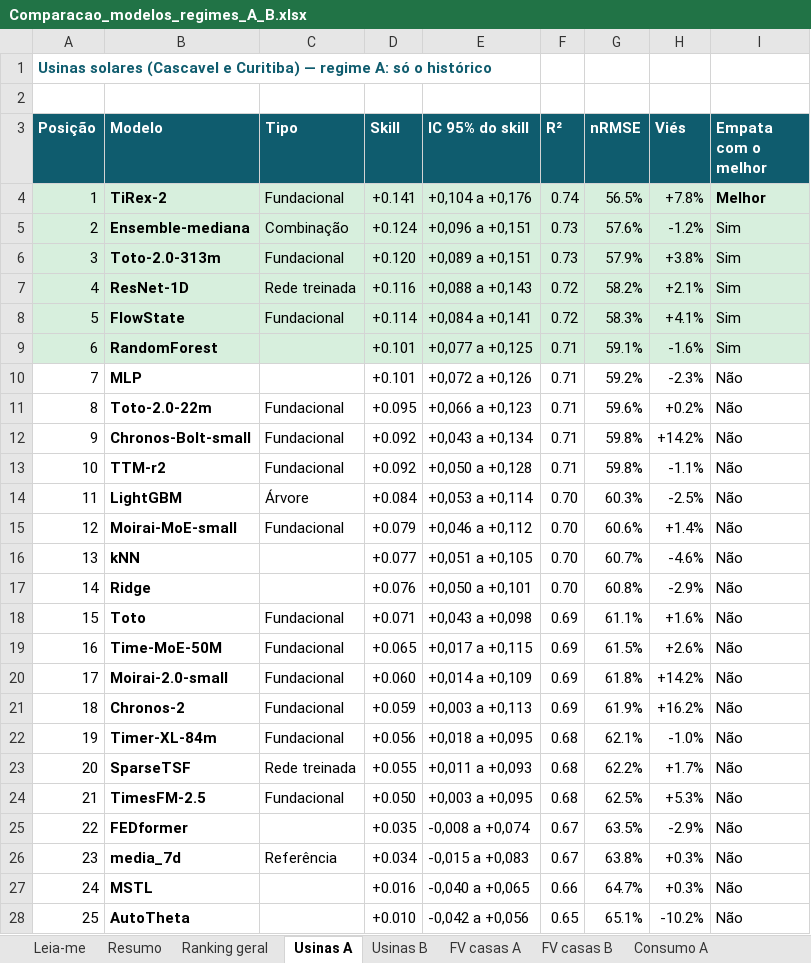
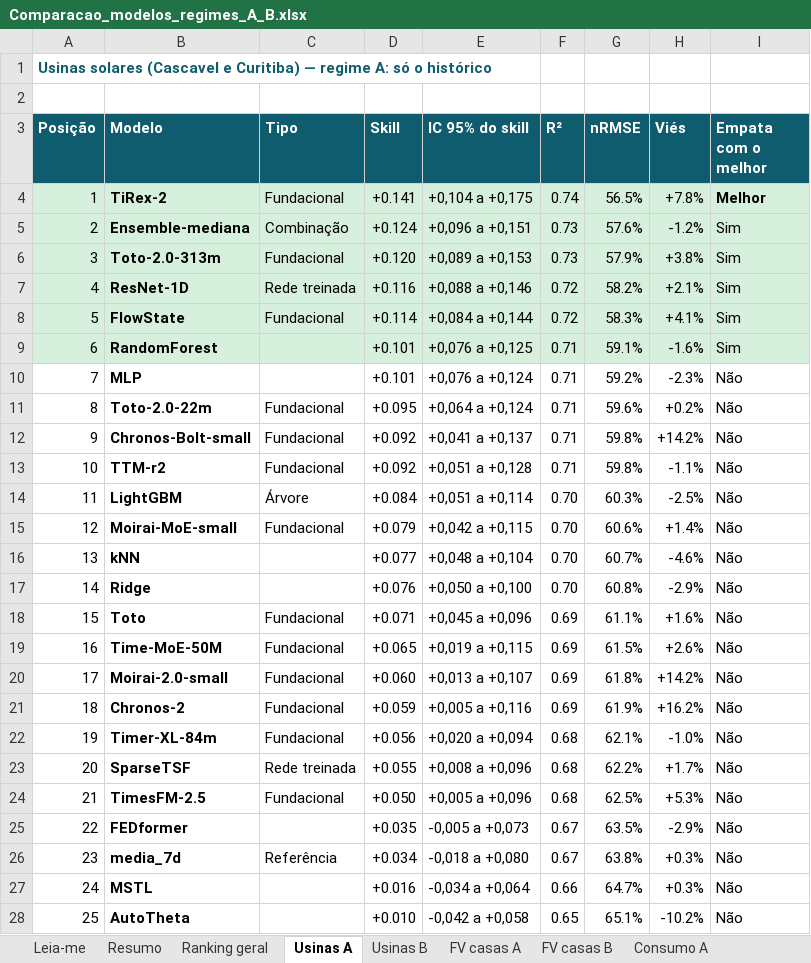
Before and after one commit to JoaoCarlos134/prosumer, an Excel workbook: docs/literatura/Comparacao_modelos_regimes_A_B.xlsx, sheet Usinas A, drawn as a sheet; only a part is shown; values as stored, in another font and other column widths than the file's, no borders; the diff covers the shown part only; the diff names each change by its address in the sheet, - before the commit and + after, or states it on an @@ line.

```diff
--- a/docs/literatura/Comparacao_modelos_regimes_A_B.xlsx (sheet Usinas A)
+++ b/docs/literatura/Comparacao_modelos_regimes_A_B.xlsx (sheet Usinas A)
-E4 (IC 95% do skill): +0,104 a +0,176
+E4 (IC 95% do skill): +0,104 a +0,175
-E6 (IC 95% do skill): +0,089 a +0,151
+E6 (IC 95% do skill): +0,089 a +0,153
-E7 (IC 95% do skill): +0,088 a +0,143
+E7 (IC 95% do skill): +0,088 a +0,146
-E8 (IC 95% do skill): +0,084 a +0,141
+E8 (IC 95% do skill): +0,084 a +0,144
-E9 (IC 95% do skill): +0,077 a +0,125
+E9 (IC 95% do skill): +0,076 a +0,125
-E10 (IC 95% do skill): +0,072 a +0,126
+E10 (IC 95% do skill): +0,076 a +0,124
-E11 (IC 95% do skill): +0,066 a +0,123
+E11 (IC 95% do skill): +0,064 a +0,124
-E12 (IC 95% do skill): +0,043 a +0,134
+E12 (IC 95% do skill): +0,041 a +0,137
-E13 (IC 95% do skill): +0,050 a +0,128
+E13 (IC 95% do skill): +0,051 a +0,128
-E14 (IC 95% do skill): +0,053 a +0,114
+E14 (IC 95% do skill): +0,051 a +0,114
-E15 (IC 95% do skill): +0,046 a +0,112
+E15 (IC 95% do skill): +0,042 a +0,115
-E16 (IC 95% do skill): +0,051 a +0,105
+E16 (IC 95% do skill): +0,048 a +0,104
-E17 (IC 95% do skill): +0,050 a +0,101
+E17 (IC 95% do skill): +0,050 a +0,100
-E18 (IC 95% do skill): +0,043 a +0,098
+E18 (IC 95% do skill): +0,045 a +0,096
-E19 (IC 95% do skill): +0,017 a +0,115
+E19 (IC 95% do skill): +0,019 a +0,115
-E20 (IC 95% do skill): +0,014 a +0,109
+E20 (IC 95% do skill): +0,013 a +0,107
-E21 (IC 95% do skill): +0,003 a +0,113
+E21 (IC 95% do skill): +0,005 a +0,116
-E22 (IC 95% do skill): +0,018 a +0,095
+E22 (IC 95% do skill): +0,020 a +0,094
-E23 (IC 95% do skill): +0,011 a +0,093
+E23 (IC 95% do skill): +0,008 a +0,096
-E24 (IC 95% do skill): +0,003 a +0,095
+E24 (IC 95% do skill): +0,005 a +0,096
-E25 (IC 95% do skill): -0,008 a +0,074
+E25 (IC 95% do skill): -0,005 a +0,073
-E26 (IC 95% do skill): -0,015 a +0,083
+E26 (IC 95% do skill): -0,018 a +0,080
-E27 (IC 95% do skill): -0,040 a +0,065
+E27 (IC 95% do skill): -0,034 a +0,064
-E28 (IC 95% do skill): -0,042 a +0,056
+E28 (IC 95% do skill): -0,042 a +0,058
```
Also changed, not shown: 23 edited cells elsewhere in this sheet, sheet Ranking geral, sheet Consumo A, sheet Consumo B, sheet FV casas A, sheet FV casas B, sheet Usinas B, 4 more sheets, other sheet tabs, docs/literatura/Visao_geral_modelos_previsao.xlsx, 24 other files.
